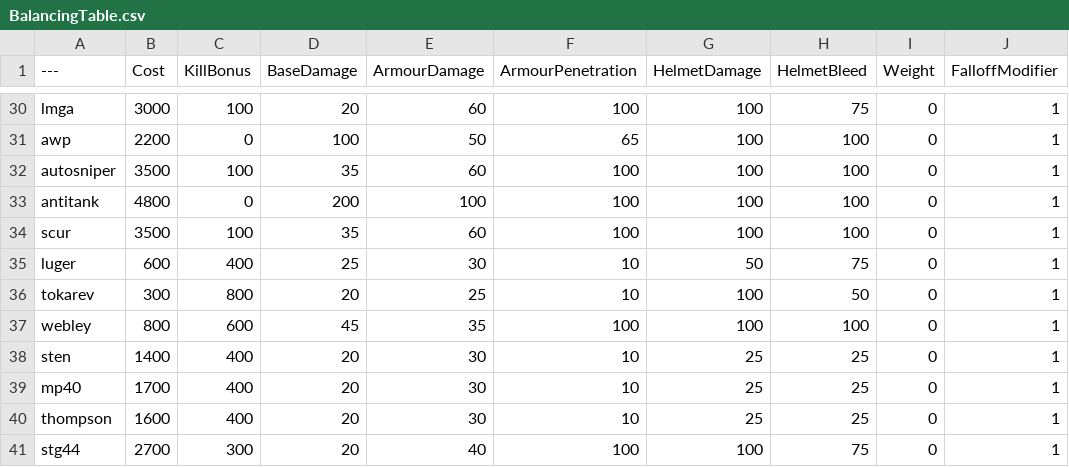
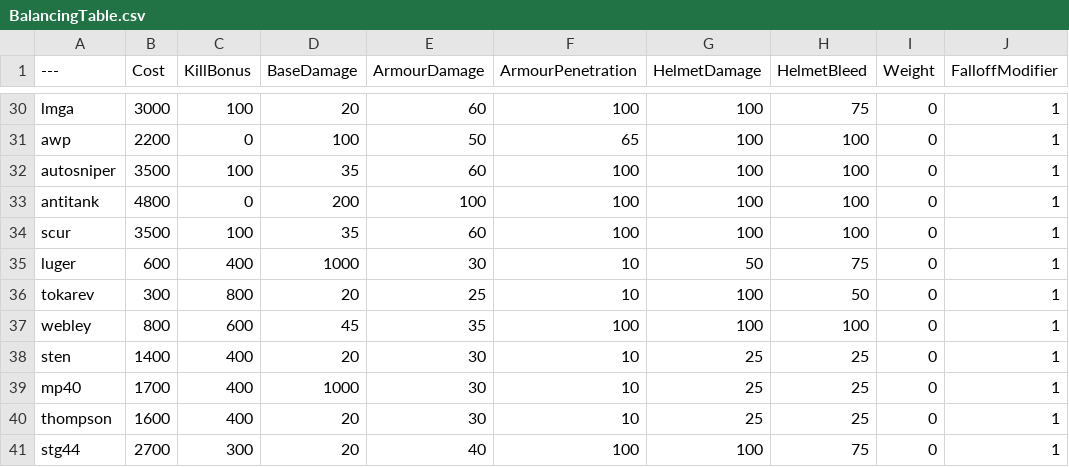
Before and after one commit to ceezyrpyes/BalancingTable, a CSV file: BalancingTable.csv, drawn as a sheet; only a part is shown, gaps mark what is left out; the diff names each change by its address in the sheet, - before the commit and + after, or states it on an @@ line.

Commit message:
Update BalancingTable.csv

```diff
--- a/BalancingTable.csv
+++ b/BalancingTable.csv
-D35 (BaseDamage): 25
+D35 (BaseDamage): 1000
-D39 (BaseDamage): 20
+D39 (BaseDamage): 1000
```
